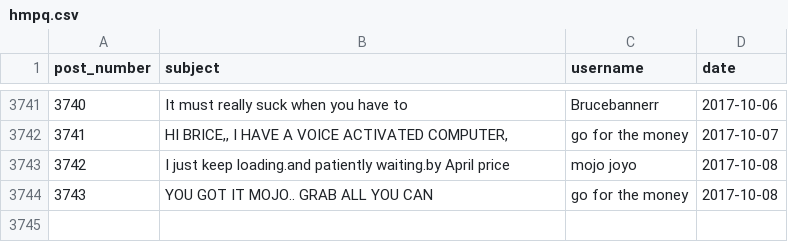
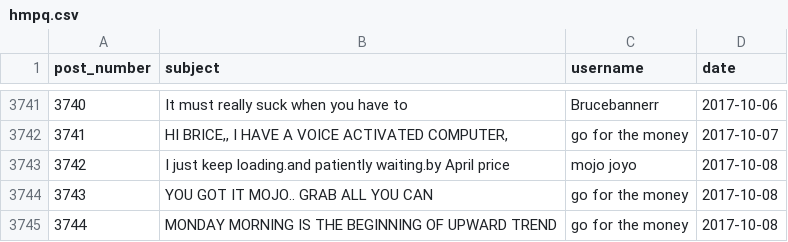
Before and after one commit to schustda/Penny-Stock-Predictor, a CSV file: data/raw_data/ihub/message_boards/hmpq.csv, drawn as a sheet; only a part is shown, gaps mark what is left out.

Commit message:
updated data

```diff
--- a/data/raw_data/ihub/message_boards/hmpq.csv
+++ b/data/raw_data/ihub/message_boards/hmpq.csv
@@ -3744 +3744,2 @@ post_number,subject,username,date
 3743,YOU GOT IT MOJO.. GRAB ALL YOU CAN,go for the money,2017-10-08
+3744,MONDAY MORNING IS THE BEGINNING OF UPWARD TREND,go for the money,2017-10-08
```
Also changed, not shown: data/data/stbv.csv, data/raw_data/ihub/message_boards/cnxs.csv, 17 other files.
